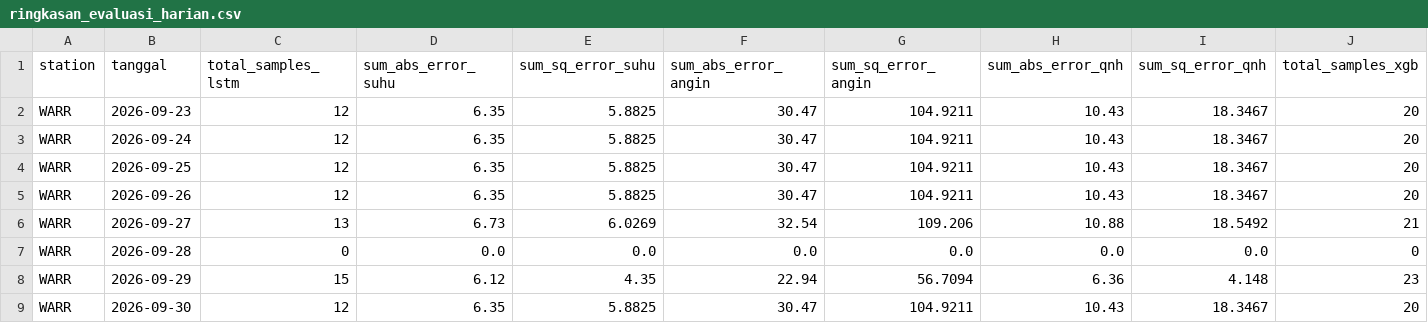
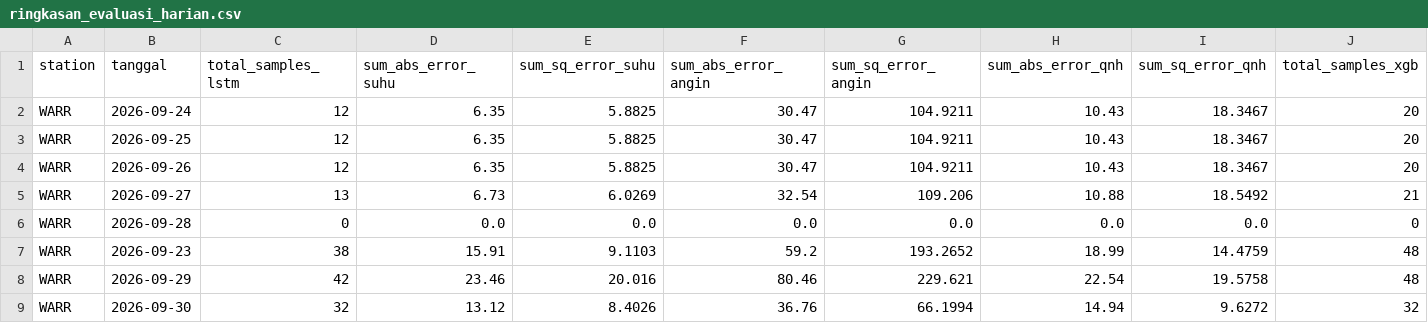
Before and after one commit to ybtiwatu/Metar-Code-EWS, a CSV file: data/ringkasan_evaluasi_harian.csv, drawn as a sheet; only a part is shown; removed rows and columns are numbered as before the commit, all else as after; rows hold the shown columns only; the diff covers the shown part only; the diff names each change by its address in the sheet, - before the commit and + after, or states it on an @@ line.

```diff
--- a/data/ringkasan_evaluasi_harian.csv
+++ b/data/ringkasan_evaluasi_harian.csv
-row 2: WARR | 2026-09-23 | 12 | 6.35 | 5.8825 | 30.47 | 104.9211 | 10.43 | 18.3467 | 20
+row 7: WARR | 2026-09-23 | 38 | 15.91 | 9.1103 | 59.2 | 193.2652 | 18.99 | 14.4759 | 48
-C8 (total_samples_lstm): 15
+C8 (total_samples_lstm): 42
-D8 (sum_abs_error_suhu): 6.12
+D8 (sum_abs_error_suhu): 23.46
-E8 (sum_sq_error_suhu): 4.35
+E8 (sum_sq_error_suhu): 20.016
-F8 (sum_abs_error_angin): 22.94
+F8 (sum_abs_error_angin): 80.46
-G8 (sum_sq_error_angin): 56.7094
+G8 (sum_sq_error_angin): 229.621
-H8 (sum_abs_error_qnh): 6.36
+H8 (sum_abs_error_qnh): 22.54
-I8 (sum_sq_error_qnh): 4.148
+I8 (sum_sq_error_qnh): 19.5758
-J8 (total_samples_xgb): 23
+J8 (total_samples_xgb): 48
-C9 (total_samples_lstm): 12
+C9 (total_samples_lstm): 32
-D9 (sum_abs_error_suhu): 6.35
+D9 (sum_abs_error_suhu): 13.12
-E9 (sum_sq_error_suhu): 5.8825
+E9 (sum_sq_error_suhu): 8.4026
-F9 (sum_abs_error_angin): 30.47
+F9 (sum_abs_error_angin): 36.76
-G9 (sum_sq_error_angin): 104.9211
+G9 (sum_sq_error_angin): 66.1994
-H9 (sum_abs_error_qnh): 10.43
+H9 (sum_abs_error_qnh): 14.94
-I9 (sum_sq_error_qnh): 18.3467
+I9 (sum_sq_error_qnh): 9.6272
-J9 (total_samples_xgb): 20
+J9 (total_samples_xgb): 32
```
Also changed, not shown: 12 edited cells elsewhere in this file, 3 other files.
